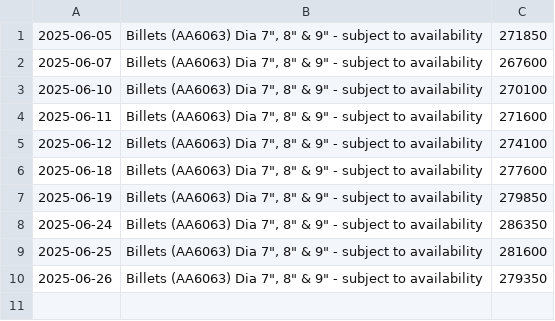
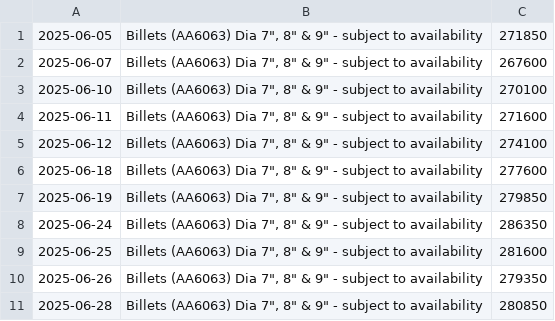
Before and after one commit to rahulmohamw/Hindalco-Aluminium-Rate-Download-R4, a CSV file: csv/Billets_(AA6063)_Dia_7_8_&_9_-_subject_to_availability.csv, drawn as a sheet; the diff names each change by its address in the sheet, - before the commit and + after, or states it on an @@ line.

```diff
--- a/csv/Billets_(AA6063)_Dia_7_8_&_9_-_subject_to_availability.csv
+++ b/csv/Billets_(AA6063)_Dia_7_8_&_9_-_subject_to_availability.csv
+row 11: 2025-06-28 | Billets (AA6063) Dia 7", 8" & 9" - subject to availability | 280850
```
Also changed, not shown: csv/6201_Alloy_Wire_Rod_-_Dia_9.5_mm_(HAC-1).csv, csv/Billets_(AA6063)_Dia_5__6_-_subject_to_availability.csv, 2 other files.
